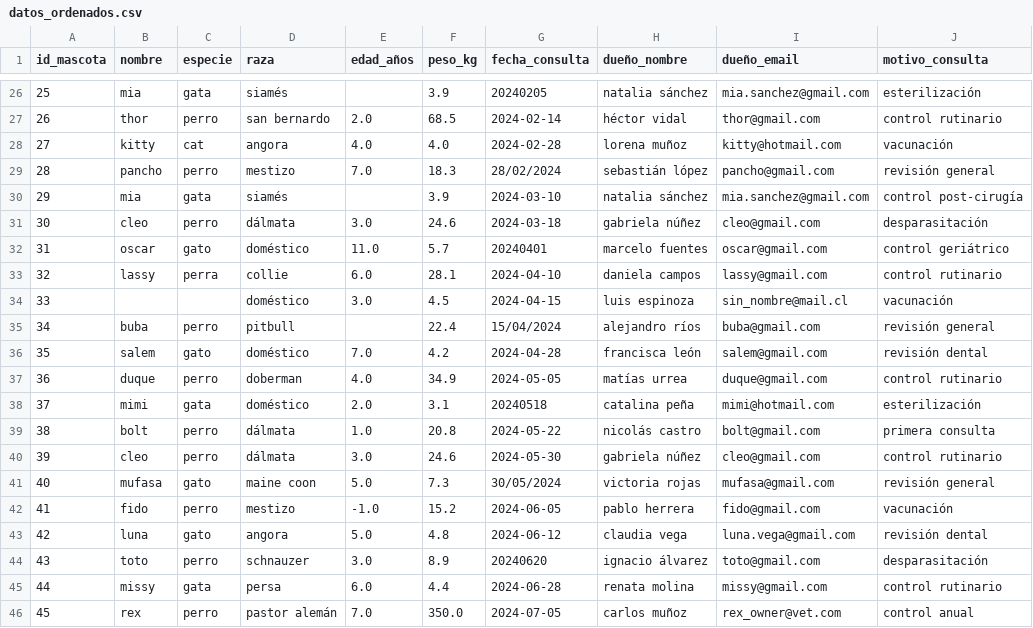
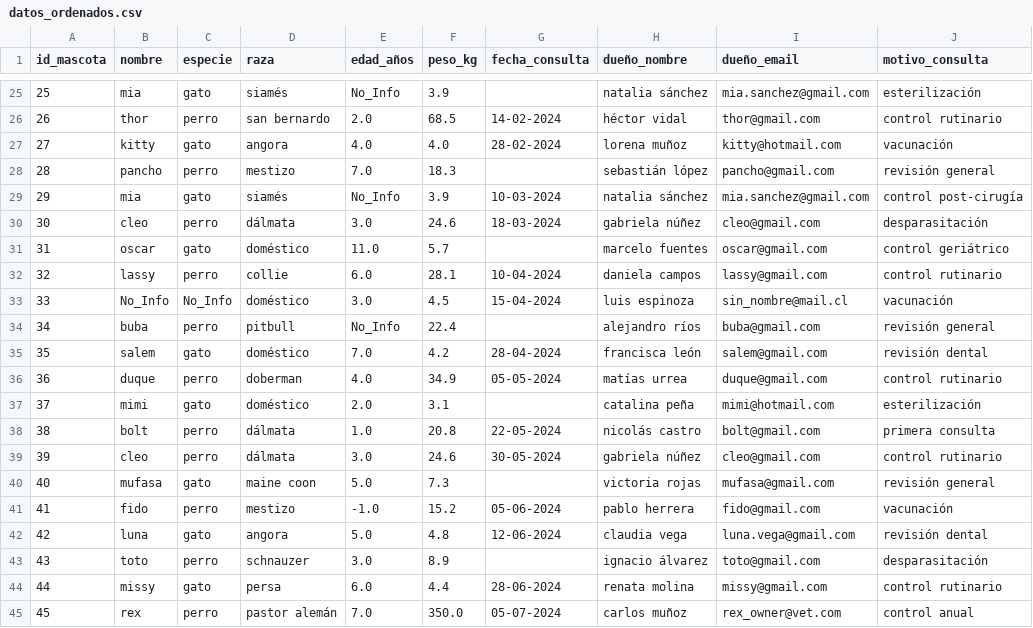
Before and after one commit to SebastianGarrido05/pipeline_limpieza, a CSV file: data/processed/datos_ordenados.csv, drawn as a sheet; only a part is shown, gaps mark what is left out; addresses are those after the commit; the diff covers the shown part only; the diff names each change by its address in the sheet, - before the commit and + after, or states it on an @@ line.

```diff
--- a/data/processed/datos_ordenados.csv
+++ b/data/processed/datos_ordenados.csv
-C25 (especie): gata
+C25 (especie): gato
-E25 (edad_años): (empty)
+E25 (edad_años): No_Info
-G25 (fecha_consulta): 20240205
+G25 (fecha_consulta): (empty)
-G26 (fecha_consulta): 2024-02-14
+G26 (fecha_consulta): 14-02-2024
-C27 (especie): cat
+C27 (especie): gato
-G27 (fecha_consulta): 2024-02-28
+G27 (fecha_consulta): 28-02-2024
-G28 (fecha_consulta): 28/02/2024
+G28 (fecha_consulta): (empty)
-C29 (especie): gata
+C29 (especie): gato
-E29 (edad_años): (empty)
+E29 (edad_años): No_Info
-G29 (fecha_consulta): 2024-03-10
+G29 (fecha_consulta): 10-03-2024
-G30 (fecha_consulta): 2024-03-18
+G30 (fecha_consulta): 18-03-2024
-G31 (fecha_consulta): 20240401
+G31 (fecha_consulta): (empty)
-C32 (especie): perra
+C32 (especie): perro
-G32 (fecha_consulta): 2024-04-10
+G32 (fecha_consulta): 10-04-2024
-B33 (nombre): (empty)
+B33 (nombre): No_Info
-C33 (especie): (empty)
+C33 (especie): No_Info
-G33 (fecha_consulta): 2024-04-15
+G33 (fecha_consulta): 15-04-2024
-E34 (edad_años): (empty)
+E34 (edad_años): No_Info
-G34 (fecha_consulta): 15/04/2024
+G34 (fecha_consulta): (empty)
-G35 (fecha_consulta): 2024-04-28
+G35 (fecha_consulta): 28-04-2024
-G36 (fecha_consulta): 2024-05-05
+G36 (fecha_consulta): 05-05-2024
-C37 (especie): gata
+C37 (especie): gato
-G37 (fecha_consulta): 20240518
+G37 (fecha_consulta): (empty)
-G38 (fecha_consulta): 2024-05-22
+G38 (fecha_consulta): 22-05-2024
-G39 (fecha_consulta): 2024-05-30
+G39 (fecha_consulta): 30-05-2024
-G40 (fecha_consulta): 30/05/2024
+G40 (fecha_consulta): (empty)
-G41 (fecha_consulta): 2024-06-05
+G41 (fecha_consulta): 05-06-2024
-G42 (fecha_consulta): 2024-06-12
+G42 (fecha_consulta): 12-06-2024
-G43 (fecha_consulta): 20240620
+G43 (fecha_consulta): (empty)
-C44 (especie): gata
+C44 (especie): gato
-G44 (fecha_consulta): 2024-06-28
+G44 (fecha_consulta): 28-06-2024
-G45 (fecha_consulta): 2024-07-05
+G45 (fecha_consulta): 05-07-2024
```
Also changed, not shown: 1 removed row and 41 edited cells elsewhere in this file, 3 other files.
